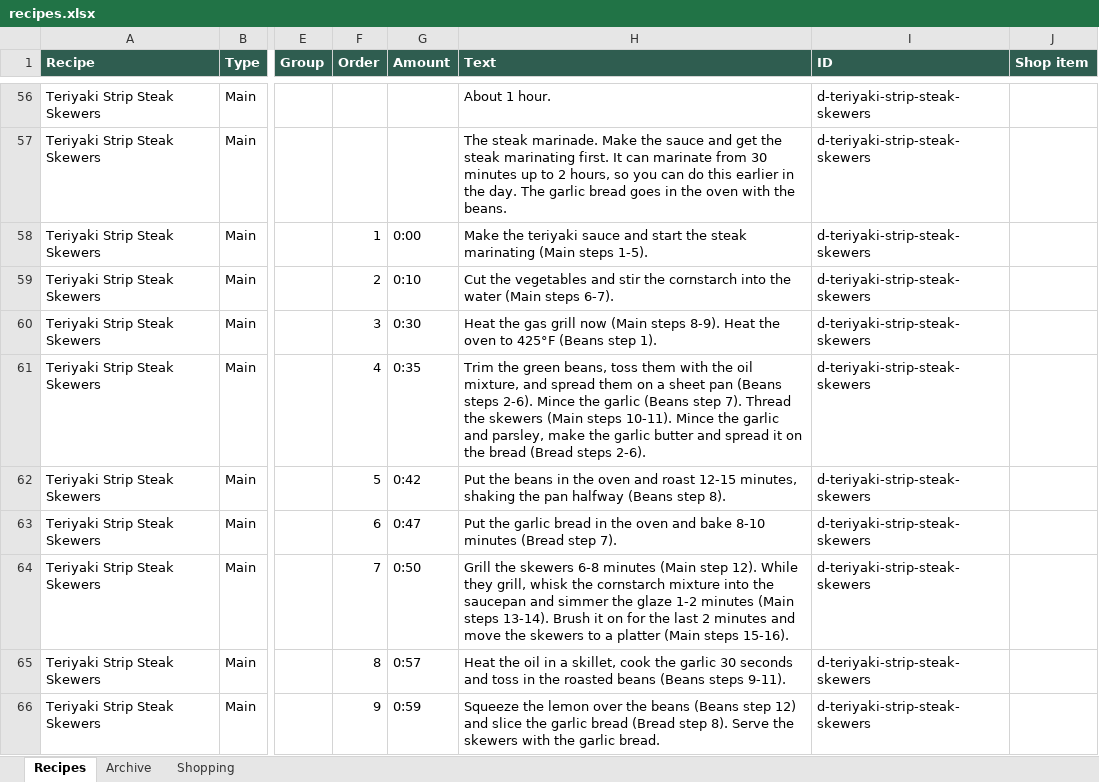
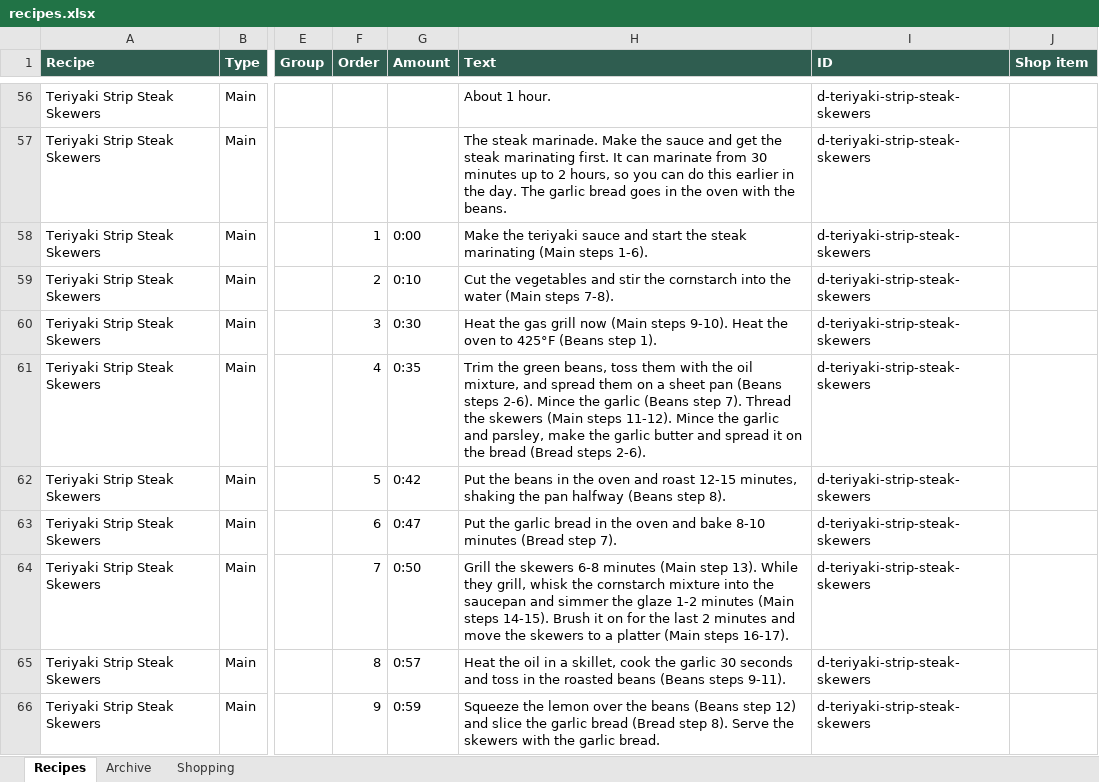
Before and after one commit to entquine/Recipes, an Excel workbook: recipes.xlsx, sheet Recipes, drawn as a sheet; only a part is shown, gaps mark what is left out; values as stored, in another font and other column widths than the file's, no borders; the diff covers the shown part only; the diff names each change by its address in the sheet, - before the commit and + after, or states it on an @@ line.

```diff
--- a/recipes.xlsx (sheet Recipes)
+++ b/recipes.xlsx (sheet Recipes)
-H58 (Text): …(Main steps 1-5).
+H58 (Text): …(Main steps 1-6).
-H59 (Text): …(Main steps 6-7).
+H59 (Text): …(Main steps 7-8).
-H60 (Text): …(Main steps 8-9). Heat the…
+H60 (Text): …(Main steps 9-10). Heat the…
-H61 (Text): …(Main steps 10-11). Mince the…
+H61 (Text): …(Main steps 11-12). Mince the…
-H64 (Text): …(Main step 12). While they grill, whisk the cornstarch mixture into the saucepan and simmer the glaze 1-2 minutes (Main steps 13-14). Brush it on for the last 2 minutes and move the skewers to a platter (Main steps 15-16).
+H64 (Text): …(Main step 13). While they grill, whisk the cornstarch mixture into the saucepan and simmer the glaze 1-2 minutes (Main steps 14-15). Brush it on for the last 2 minutes and move the skewers to a platter (Main steps 16-17).
```
Also changed, not shown: 1 added row and 50 edited cells elsewhere in this sheet.
